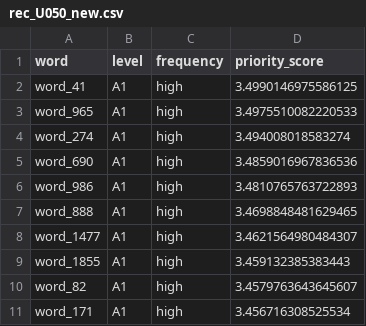
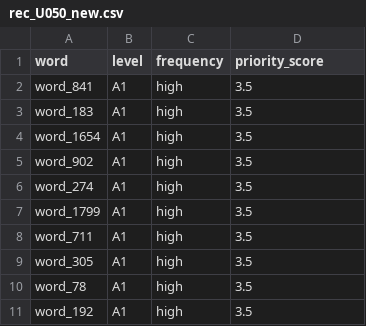
Before and after one commit to baorphuc/adaptive-learning-insights, a CSV file: processed/rec_U050_new.csv, drawn as a sheet.

```diff
--- a/processed/rec_U050_new.csv
+++ b/processed/rec_U050_new.csv
@@ -1,11 +1,11 @@
 word;level;frequency;priority_score
-word_41;A1;high;3.4990146975586125
-word_965;A1;high;3.4975510082220533
-word_274;A1;high;3.494008018583274
-word_690;A1;high;3.4859016967836536
-word_986;A1;high;3.4810765763722893
-word_888;A1;high;3.4698848481629465
-word_1477;A1;high;3.4621564980484307
-word_1855;A1;high;3.459132385383443
-word_82;A1;high;3.4579763643645607
-word_171;A1;high;3.456716308525534
+word_841;A1;high;3.5
+word_183;A1;high;3.5
+word_1654;A1;high;3.5
+word_902;A1;high;3.5
+word_274;A1;high;3.5
+word_1799;A1;high;3.5
+word_711;A1;high;3.5
+word_305;A1;high;3.5
+word_78;A1;high;3.5
+word_192;A1;high;3.5
```
Also changed, not shown: processed/rec_U001_new.csv, processed/rec_U001_review.csv, 3 other files.
